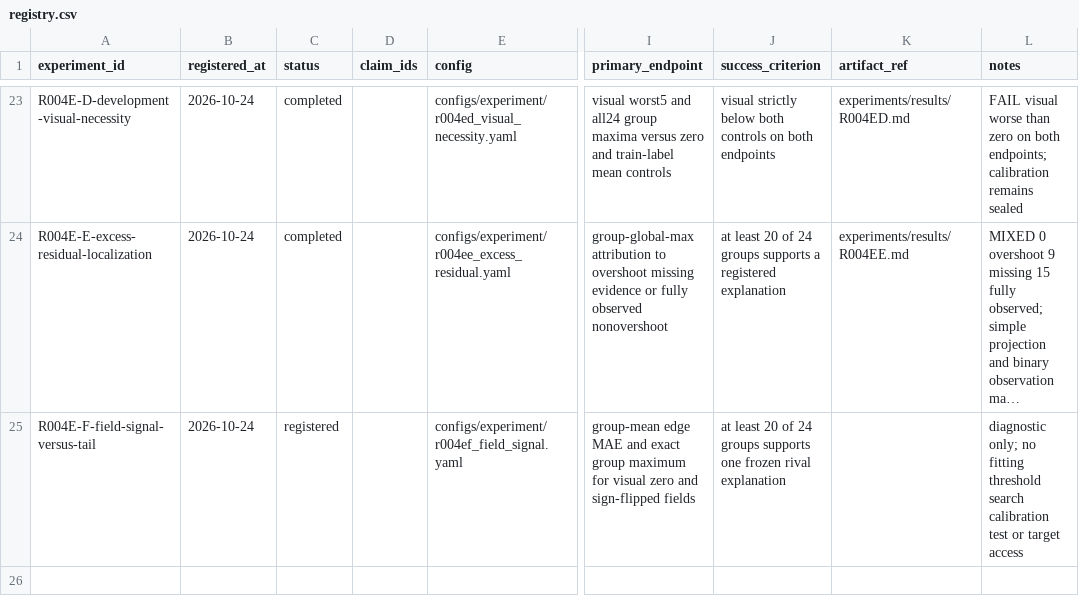
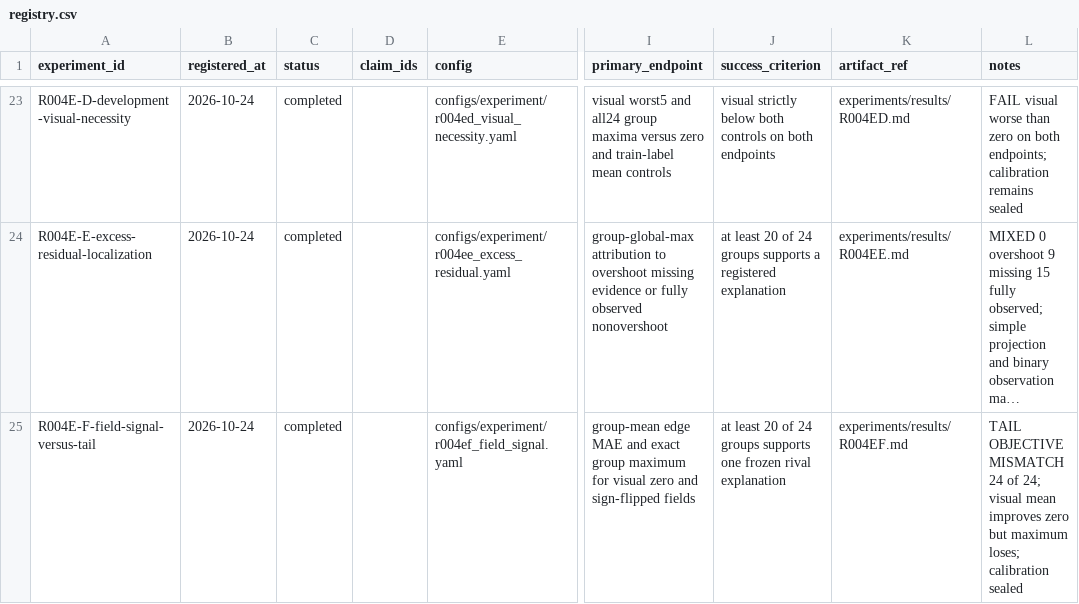
Before and after one commit to KUN-11-77/AORTA-Drive, a CSV file: experiments/registry.csv, drawn as a sheet; only a part is shown, gaps mark what is left out; long unchanged cells end in …; the diff names each change by its address in the sheet, - before the commit and + after, or states it on an @@ line.

Commit message:
Record R004E-F tail mismatch and draft v8.4

```diff
--- a/experiments/registry.csv
+++ b/experiments/registry.csv
-C25 (status): registered
+C25 (status): completed
-K25 (artifact_ref): (empty)
+K25 (artifact_ref): experiments/results/R004EF.md
-L25 (notes): diagnostic only; no fitting threshold search calibration test or target access
+L25 (notes): TAIL OBJECTIVE MISMATCH 24 of 24; visual mean improves zero but maximum loses; calibration sealed
```
Also changed, not shown: 9 other files.
